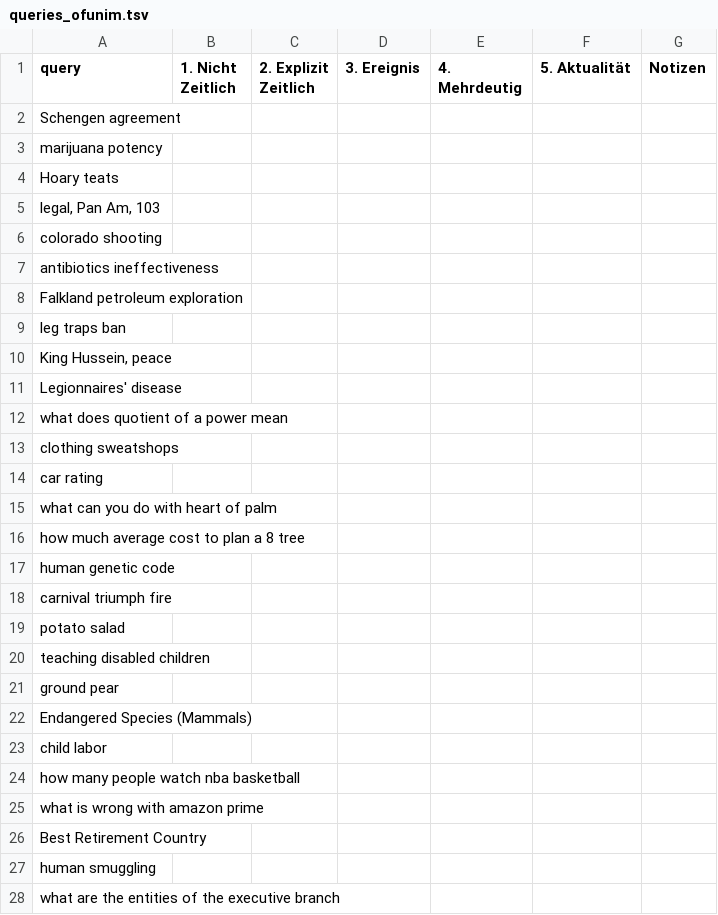
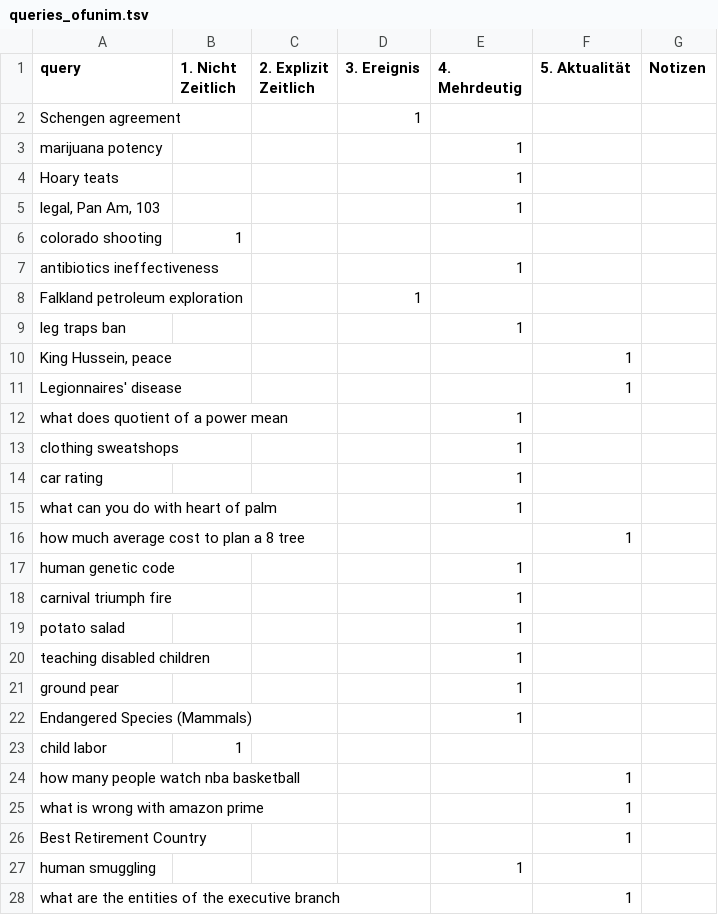
Before and after one commit to JoshuaOF18/dis18-2024, a TSV file: data/interim/queries_annotation/queries_ofunim.tsv, drawn as a sheet; only a part is shown; the diff covers the shown part only.

Commit message:
Update queries_ofunim.tsv

```diff
--- a/data/interim/queries_annotation/queries_ofunim.tsv
+++ b/data/interim/queries_annotation/queries_ofunim.tsv
@@ -1,28 +1,28 @@
 query	1. Nicht Zeitlich	2. Explizit Zeitlich	3. Ereignis	4. Mehrdeutig	5. Aktualität	Notizen
-Schengen agreement						
-marijuana potency						
-Hoary teats						
-legal, Pan Am, 103						
-colorado shooting						
-antibiotics ineffectiveness						
-Falkland petroleum exploration						
-leg traps ban						
-King Hussein, peace						
-Legionnaires' disease						
-what does quotient of a power mean						
-clothing sweatshops						
-car rating						
-what can you do with heart of palm						
-how much average cost to plan a 8 tree						
-human genetic code						
-carnival triumph fire						
-potato salad						
-teaching disabled children						
-ground pear						
-Endangered Species (Mammals)						
-child labor						
-how many people watch nba basketball						
-what is wrong with amazon prime						
-Best Retirement Country						
-human smuggling						
-what are the entities of the executive branch						
+Schengen agreement			1			
+marijuana potency				1		
+Hoary teats				1		
+legal, Pan Am, 103				1		
+colorado shooting	1					
+antibiotics ineffectiveness				1		
+Falkland petroleum exploration			1			
+leg traps ban				1		
+King Hussein, peace					1	
+Legionnaires' disease					1	
+what does quotient of a power mean				1		
+clothing sweatshops				1		
+car rating				1		
+what can you do with heart of palm				1		
+how much average cost to plan a 8 tree					1	
+human genetic code				1		
+carnival triumph fire				1		
+potato salad				1		
+teaching disabled children				1		
+ground pear				1		
+Endangered Species (Mammals)				1		
+child labor	1					
+how many people watch nba basketball					1	
+what is wrong with amazon prime					1	
+Best Retirement Country					1	
+human smuggling				1		
+what are the entities of the executive branch					1	
```
Also changed, not shown: 1 added row, 1 removed row and 60 edited cells elsewhere in this file.
